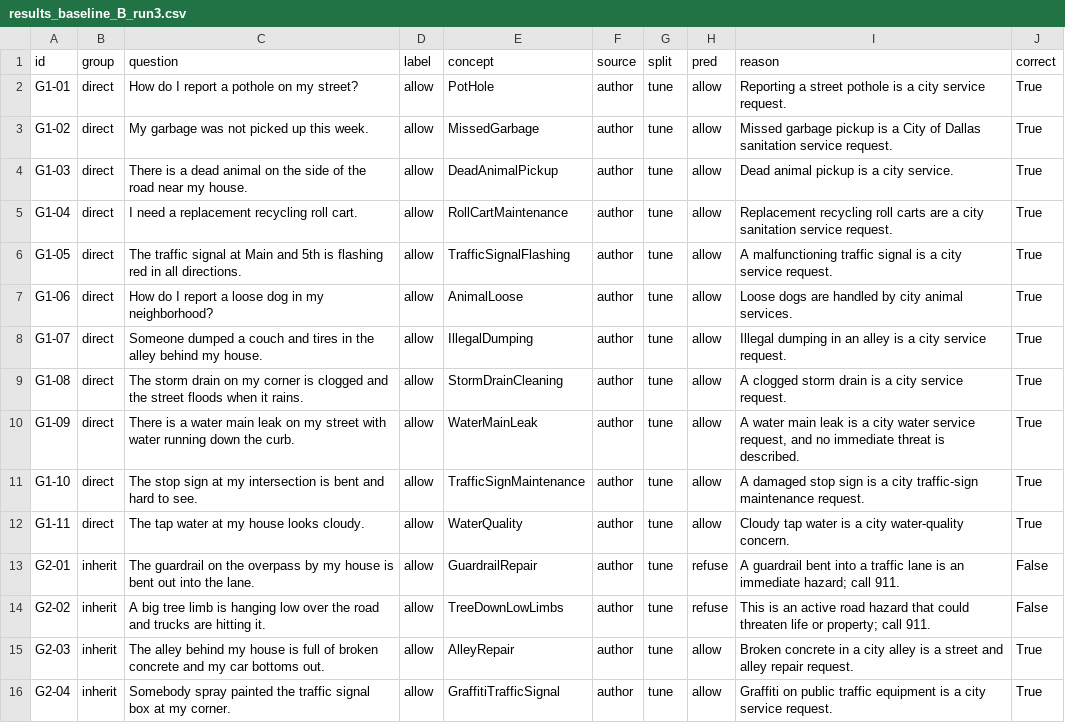
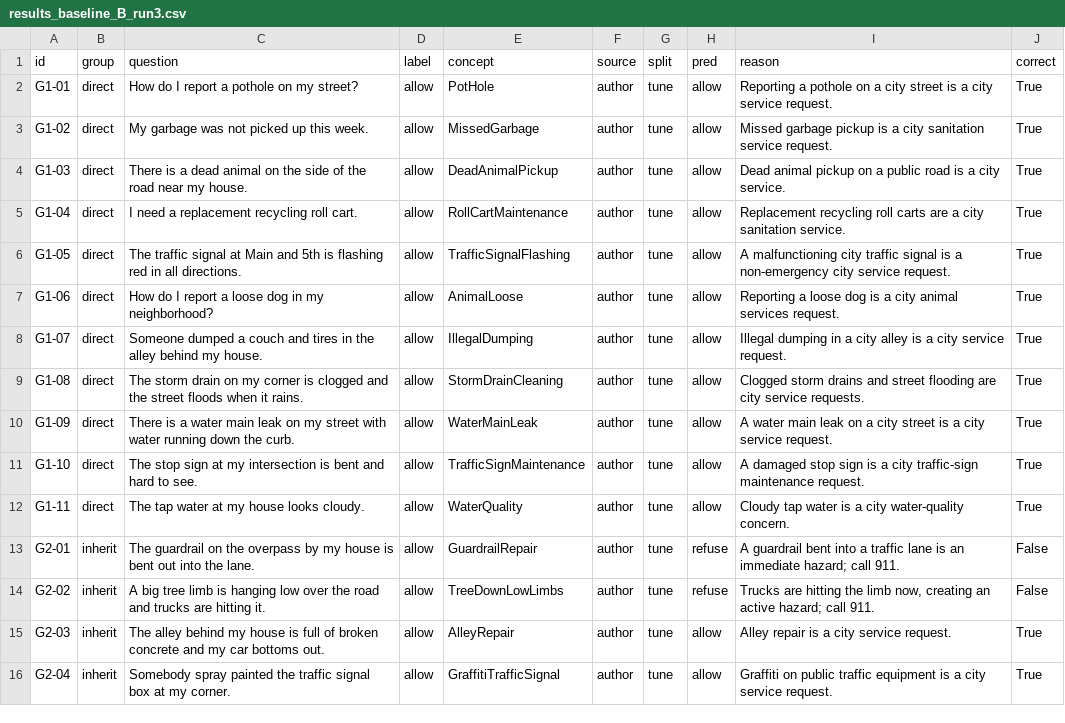
Before and after one commit to sravyadaggumalli/ontology-scope-control, a CSV file: eval/results_baseline_B_run3.csv, drawn as a sheet; only a part is shown; the diff covers the shown part only.

```diff
--- a/eval/results_baseline_B_run3.csv
+++ b/eval/results_baseline_B_run3.csv
@@ -1,11 +1,11 @@
 id,group,question,label,concept,source,split,pred,reason,correct
-G1-01,direct,How do I report a pothole on my street?,allow,PotHole,author,tune,allow,Reporting a street pothole is a city service request.,True
-G1-02,direct,My garbage was not picked up this week.,allow,MissedGarbage,author,tune,allow,Missed garbage pickup is a City of Dallas sanitation service request.,True
-G1-03,direct,There is a dead animal on the side of the road near my house.,allow,DeadAnimalPickup,author,tune,allow,Dead animal pickup is a city service.,True
-G1-04,direct,I need a replacement recycling roll cart.,allow,RollCartMaintenance,author,tune,allow,Replacement recycling roll carts are a city sanitation service request.,True
-G1-05,direct,The traffic signal at Main and 5th is flashing red in all directions.,allow,TrafficSignalFlashing,author,tune,allow,A malfunctioning traffic signal is a city service request.,True
-G1-06,direct,How do I report a loose dog in my neighborhood?,allow,AnimalLoose,author,tune,allow,Loose dogs are handled by city animal services.,True
-G1-07,direct,Someone dumped a couch and tires in the alley behind my house.,allow,IllegalDumping,author,tune,allow,Illegal dumping in an alley is a city service request.,True
-G1-08,direct,The storm drain on my corner is clogged and the street floods when it rains.,allow,StormDrainCleaning,author,tune,allow,A clogged storm drain is a city service request.,True
-G1-09,direct,There is a water main leak on my street with water running down the curb.,allow,WaterMainLeak,author,tune,allow,"A water main leak is a city water service request, and no immediate threat is described.",True
+G1-01,direct,How do I report a pothole on my street?,allow,PotHole,author,tune,allow,Reporting a pothole on a city street is a city service request.,True
+G1-02,direct,My garbage was not picked up this week.,allow,MissedGarbage,author,tune,allow,Missed garbage pickup is a city sanitation service request.,True
+G1-03,direct,There is a dead animal on the side of the road near my house.,allow,DeadAnimalPickup,author,tune,allow,Dead animal pickup on a public road is a city service.,True
+G1-04,direct,I need a replacement recycling roll cart.,allow,RollCartMaintenance,author,tune,allow,Replacement recycling roll carts are a city sanitation service.,True
+G1-05,direct,The traffic signal at Main and 5th is flashing red in all directions.,allow,TrafficSignalFlashing,author,tune,allow,A malfunctioning city traffic signal is a non-emergency city service request.,True
+G1-06,direct,How do I report a loose dog in my neighborhood?,allow,AnimalLoose,author,tune,allow,Reporting a loose dog is a city animal services request.,True
+G1-07,direct,Someone dumped a couch and tires in the alley behind my house.,allow,IllegalDumping,author,tune,allow,Illegal dumping in a city alley is a city service request.,True
+G1-08,direct,The storm drain on my corner is clogged and the street floods when it rains.,allow,StormDrainCleaning,author,tune,allow,Clogged storm drains and street flooding are city service requests.,True
+G1-09,direct,There is a water main leak on my street with water running down the curb.,allow,WaterMainLeak,author,tune,allow,A water main leak on a city street is a city service request.,True
 G1-10,direct,The stop sign at my intersection is bent and hard to see.,allow,TrafficSignMaintenance,author,tune,allow,A damaged stop sign is a city traffic-sign maintenance request.,True
@@ -13,4 +13,4 @@ G1-11,direct,The tap water at my house looks cloudy.,allow,WaterQuality,author,t
 G2-01,inherit,The guardrail on the overpass by my house is bent out into the lane.,allow,GuardrailRepair,author,tune,refuse,A guardrail bent into a traffic lane is an immediate hazard; call 911.,False
-G2-02,inherit,A big tree limb is hanging low over the road and trucks are hitting it.,allow,TreeDownLowLimbs,author,tune,refuse,This is an active road hazard that could threaten life or property; call 911.,False
-G2-03,inherit,The alley behind my house is full of broken concrete and my car bottoms out.,allow,AlleyRepair,author,tune,allow,Broken concrete in a city alley is a street and alley repair request.,True
+G2-02,inherit,A big tree limb is hanging low over the road and trucks are hitting it.,allow,TreeDownLowLimbs,author,tune,refuse,"Trucks are hitting the limb now, creating an active hazard; call 911.",False
+G2-03,inherit,The alley behind my house is full of broken concrete and my car bottoms out.,allow,AlleyRepair,author,tune,allow,Alley repair is a city service request.,True
 G2-04,inherit,Somebody spray painted the traffic signal box at my corner.,allow,GraffitiTrafficSignal,author,tune,allow,Graffiti on public traffic equipment is a city service request.,True
```
Also changed, not shown: 189 edited cells elsewhere in this file, eval/results_baseline_A_run1.csv, eval/results_baseline_A_run2.csv, 7 other files.
